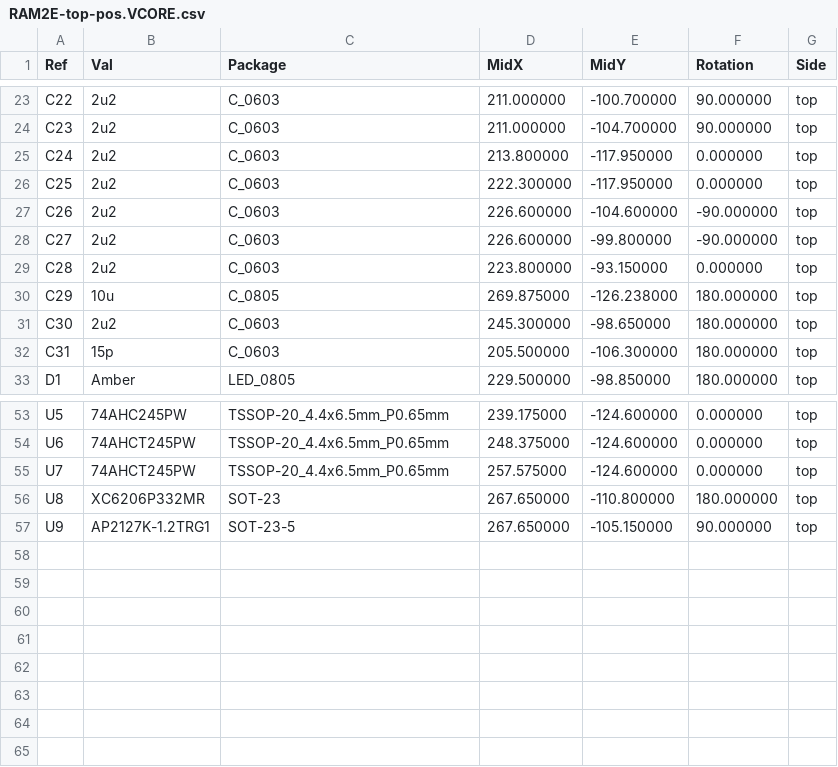
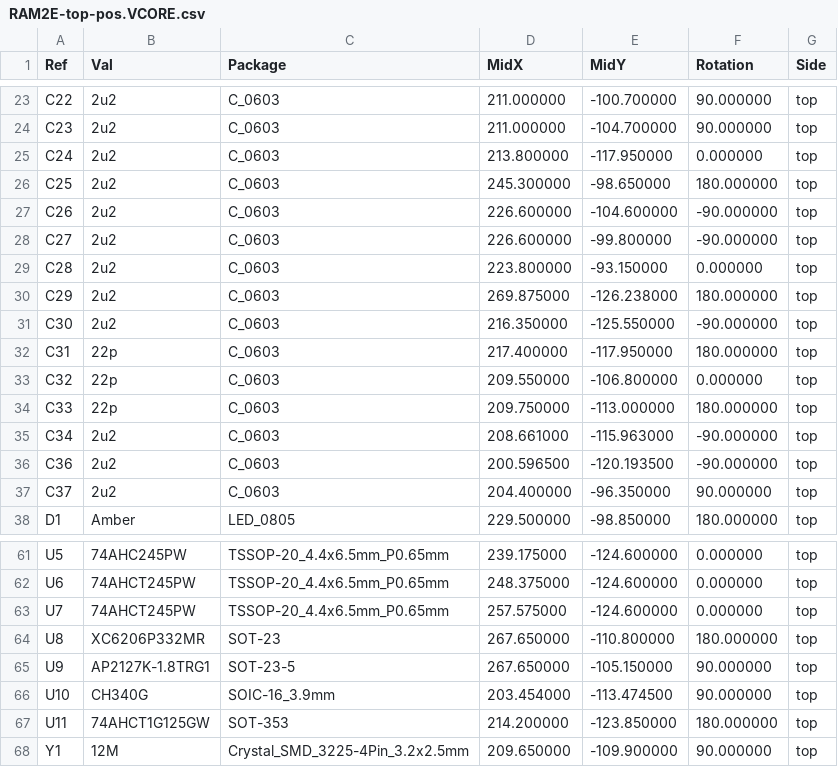
Before and after one commit to garrettsworkshop/RAM2E, a CSV file: Hardware/LCMXO2/gerber/RAM2E-top-pos.VCORE.csv, drawn as a sheet; only a part is shown, gaps mark what is left out; the diff covers the shown part only.

```diff
--- a/Hardware/LCMXO2/gerber/RAM2E-top-pos.VCORE.csv
+++ b/Hardware/LCMXO2/gerber/RAM2E-top-pos.VCORE.csv
@@ -25,3 +25,3 @@ Ref,Val,Package,MidX,MidY,Rotation,Side
 "C24","2u2","C_0603",213.800000,-117.950000,0.000000,top
-"C25","2u2","C_0603",222.300000,-117.950000,0.000000,top
+"C25","2u2","C_0603",245.300000,-98.650000,180.000000,top
 "C26","2u2","C_0603",226.600000,-104.600000,-90.000000,top
@@ -29,5 +29,10 @@ Ref,Val,Package,MidX,MidY,Rotation,Side
 "C28","2u2","C_0603",223.800000,-93.150000,0.000000,top
-"C29","10u","C_0805",269.875000,-126.238000,180.000000,top
-"C30","2u2","C_0603",245.300000,-98.650000,180.000000,top
-"C31","15p","C_0603",205.500000,-106.300000,180.000000,top
+"C29","2u2","C_0603",269.875000,-126.238000,180.000000,top
+"C30","2u2","C_0603",216.350000,-125.550000,-90.000000,top
+"C31","22p","C_0603",217.400000,-117.950000,180.000000,top
+"C32","22p","C_0603",209.550000,-106.800000,0.000000,top
+"C33","22p","C_0603",209.750000,-113.000000,180.000000,top
+"C34","2u2","C_0603",208.661000,-115.963000,-90.000000,top
+"C36","2u2","C_0603",200.596500,-120.193500,-90.000000,top
+"C37","2u2","C_0603",204.400000,-96.350000,90.000000,top
 "D1","Amber","LED_0805",229.500000,-98.850000,180.000000,top
@@ -56,2 +64,5 @@ Ref,Val,Package,MidX,MidY,Rotation,Side
 "U8","XC6206P332MR","SOT-23",267.650000,-110.800000,180.000000,top
-"U9","AP2127K-1.2TRG1","SOT-23-5",267.650000,-105.150000,90.000000,top
+"U9","AP2127K-1.8TRG1","SOT-23-5",267.650000,-105.150000,90.000000,top
+"U10","CH340G","SOIC-16_3.9mm",203.454000,-113.474500,90.000000,top
+"U11","74AHCT1G125GW","SOT-353",214.200000,-123.850000,180.000000,top
+"Y1","12M","Crystal_SMD_3225-4Pin_3.2x2.5mm",209.650000,-109.900000,90.000000,top
```
Also changed, not shown: 3 added rows and 20 edited cells elsewhere in this file, Hardware/LCMXO2/gerber/RAM2E-top-pos.JUMPER.csv, Hardware/LCMXO2/gerber/RAM2E-top-pos.csv, 45 other files.
